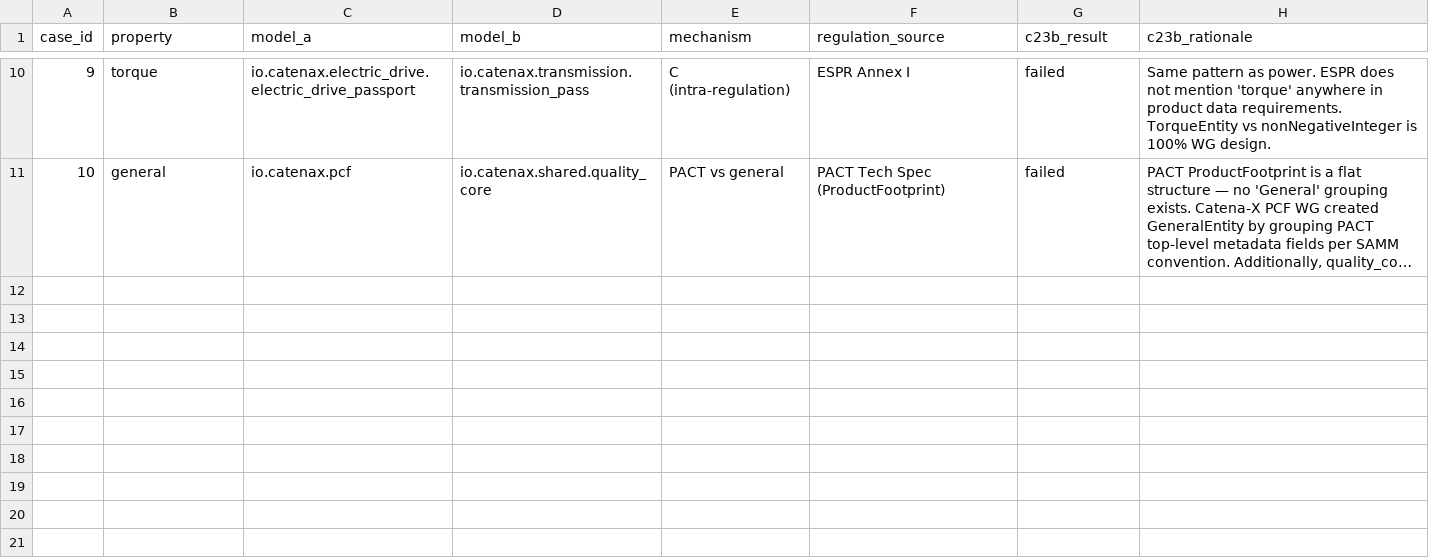
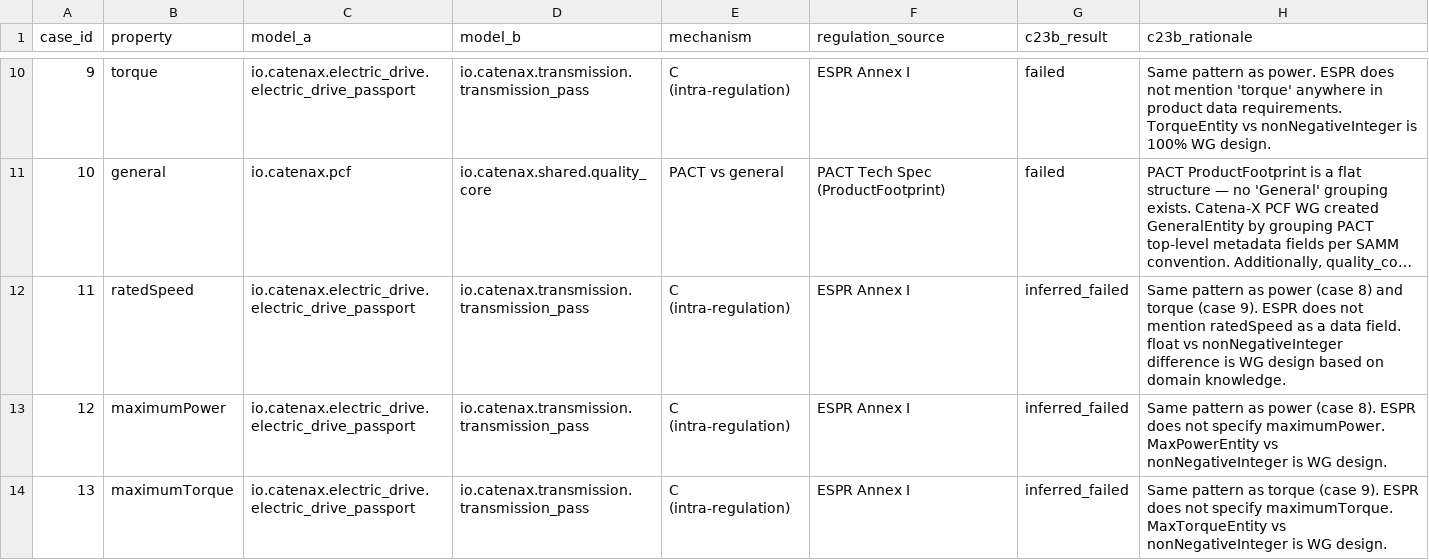
Before and after one commit to lesile231/iswc2026-catena-x-ontology-conflicts, a CSV file: validation/validation_regulatory_cases.csv, drawn as a sheet; only a part is shown, gaps mark what is left out; long unchanged cells end in …; the diff names each change by its address in the sheet, - before the commit and + after, or states it on an @@ line.

Commit message:
fix: fix mismatched numbers for results

```diff
--- a/validation/validation_regulatory_cases.csv
+++ b/validation/validation_regulatory_cases.csv
+row 12: 11 | ratedSpeed | io.catenax.electric_drive.electric_drive_passport | io.catenax.transmission.transmission_pass | C (intra-regulation) | ESPR Annex I | inferred_failed | Same pattern as power (case 8) and torque (case 9). ESPR does not mention ratedSpeed as a data field. float vs nonNegativeInteger difference is WG design based on domain knowledge.
+row 13: 12 | maximumPower | io.catenax.electric_drive.electric_drive_passport | io.catenax.transmission.transmission_pass | C (intra-regulation) | ESPR Annex I | inferred_failed | Same pattern as power (case 8). ESPR does not specify maximumPower. MaxPowerEntity vs nonNegativeInteger is WG design.
+row 14: 13 | maximumTorque | io.catenax.electric_drive.electric_drive_passport | io.catenax.transmission.transmission_pass | C (intra-regulation) | ESPR Annex I | inferred_failed | Same pattern as torque (case 9). ESPR does not specify maximumTorque. MaxTorqueEntity vs nonNegativeInteger is WG design.
```
Also changed, not shown: 1 other file.
